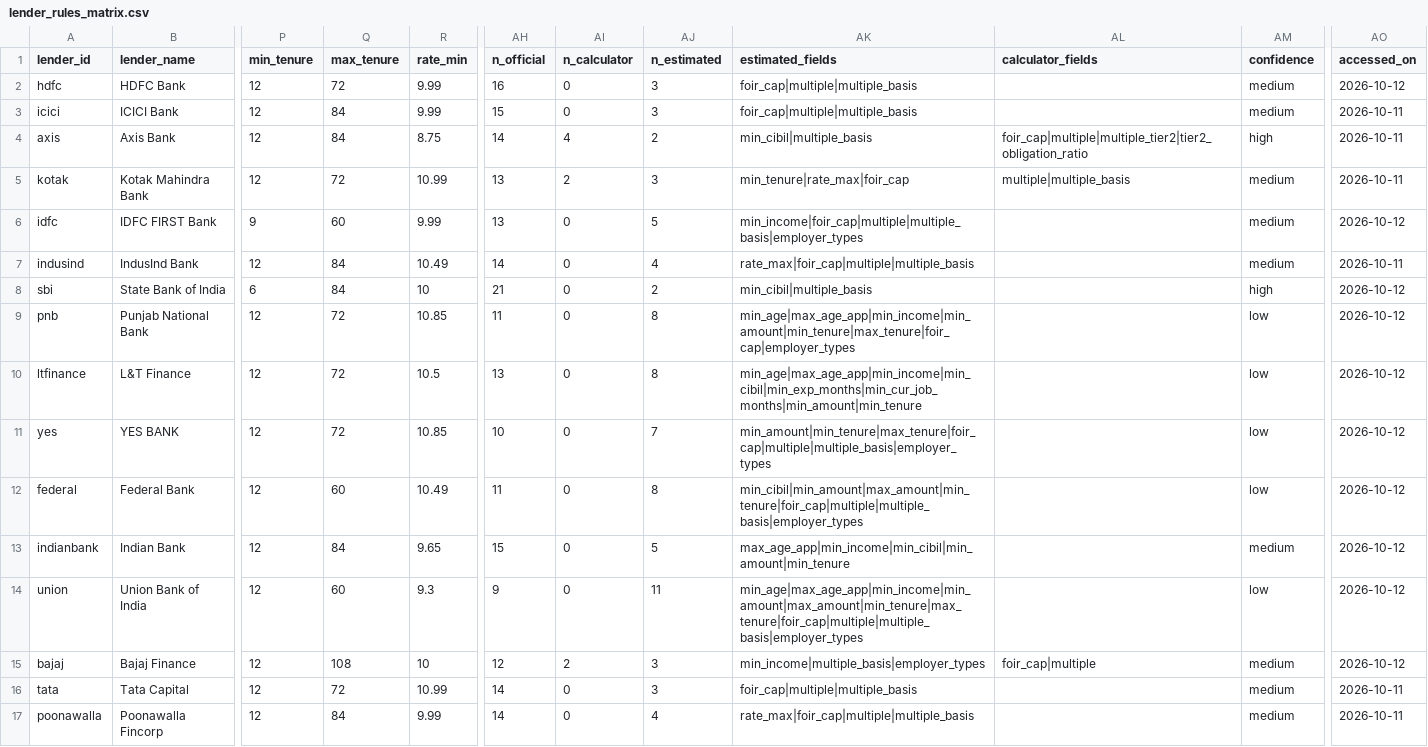
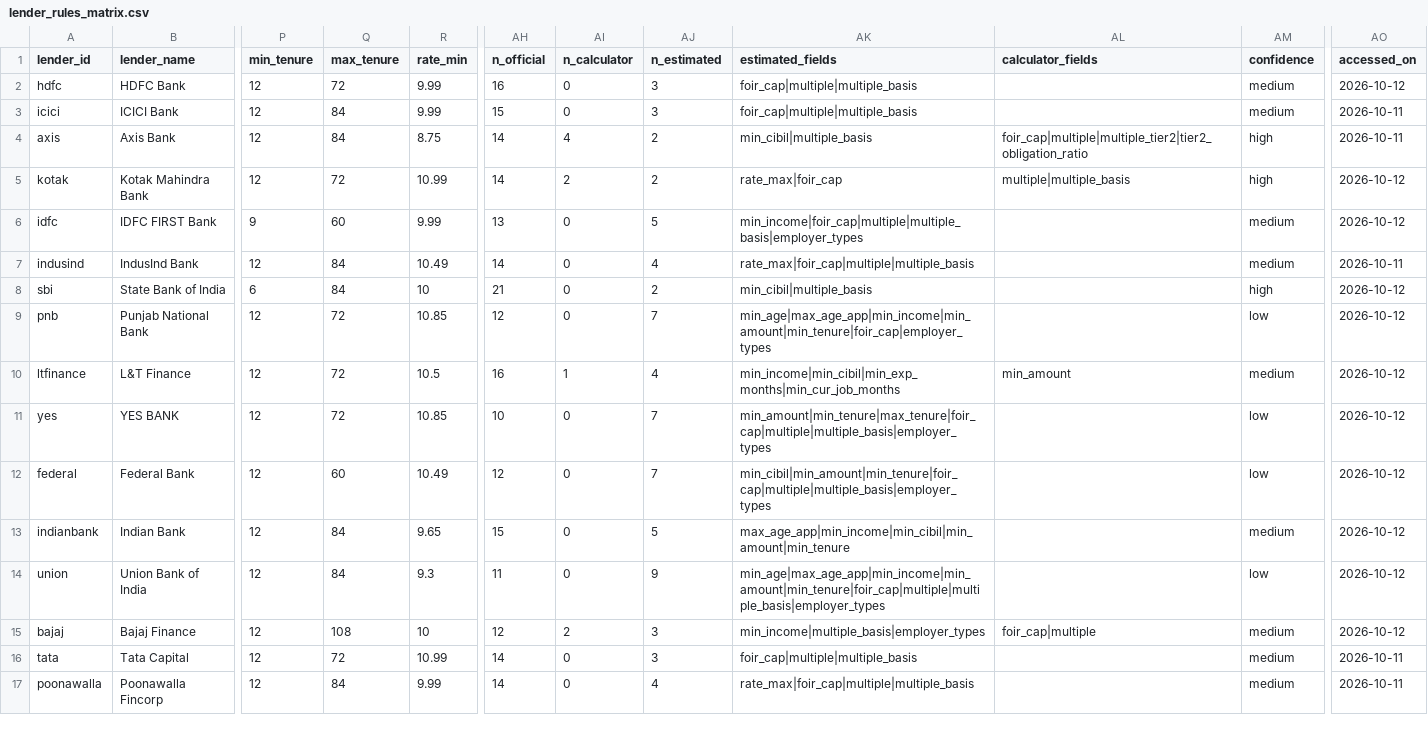
Before and after one commit to sheljasolanki/Loan-Eligibility-Model, a CSV file: data/lender_rules_matrix.csv, drawn as a sheet; only a part is shown, gaps mark what is left out; the diff names each change by its address in the sheet, - before the commit and + after, or states it on an @@ line.

```diff
--- a/data/lender_rules_matrix.csv
+++ b/data/lender_rules_matrix.csv
-AH5 (n_official): 13
+AH5 (n_official): 14
-AJ5 (n_estimated): 3
+AJ5 (n_estimated): 2
-AK5 (estimated_fields): min_tenure|rate_max|foir_cap
+AK5 (estimated_fields): rate_max|foir_cap
-AM5 (confidence): medium
+AM5 (confidence): high
-AO5 (accessed_on): 2026-10-11
+AO5 (accessed_on): 2026-10-12
-AH9 (n_official): 11
+AH9 (n_official): 12
-AJ9 (n_estimated): 8
+AJ9 (n_estimated): 7
-AK9 (estimated_fields): min_age|max_age_app|min_income|min_amount|min_tenure|max_tenure|foir_cap|employer_types
+AK9 (estimated_fields): min_age|max_age_app|min_income|min_amount|min_tenure|foir_cap|employer_types
-AH10 (n_official): 13
+AH10 (n_official): 16
-AI10 (n_calculator): 0
+AI10 (n_calculator): 1
-AJ10 (n_estimated): 8
+AJ10 (n_estimated): 4
-AK10 (estimated_fields): min_age|max_age_app|min_income|min_cibil|min_exp_months|min_cur_job_months|min_amount|min_tenure
+AK10 (estimated_fields): min_income|min_cibil|min_exp_months|min_cur_job_months
-AL10 (calculator_fields): (empty)
+AL10 (calculator_fields): min_amount
-AM10 (confidence): low
+AM10 (confidence): medium
-AH12 (n_official): 11
+AH12 (n_official): 12
-AJ12 (n_estimated): 8
+AJ12 (n_estimated): 7
-AK12 (estimated_fields): min_cibil|min_amount|max_amount|min_tenure|foir_cap|multiple|multiple_basis|employer_types
+AK12 (estimated_fields): min_cibil|min_amount|min_tenure|foir_cap|multiple|multiple_basis|employer_types
-Q14 (max_tenure): 60
+Q14 (max_tenure): 84
-AH14 (n_official): 9
+AH14 (n_official): 11
-AJ14 (n_estimated): 11
+AJ14 (n_estimated): 9
-AK14 (estimated_fields): min_age|max_age_app|min_income|min_amount|max_amount|min_tenure|max_tenure|foir_cap|multiple|multiple_basis|employer_types
+AK14 (estimated_fields): min_age|max_age_app|min_income|min_amount|min_tenure|foir_cap|multiple|multiple_basis|employer_types
```
Also changed, not shown: 7 other files.
